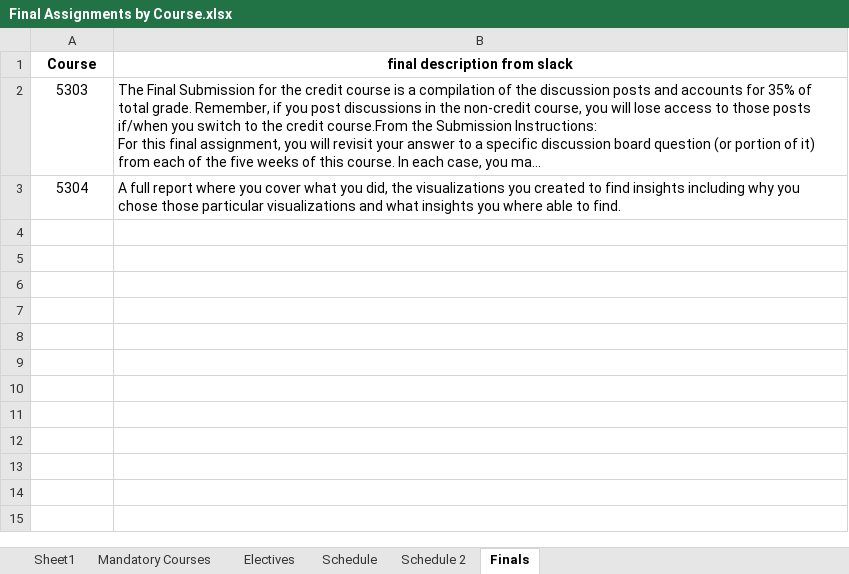
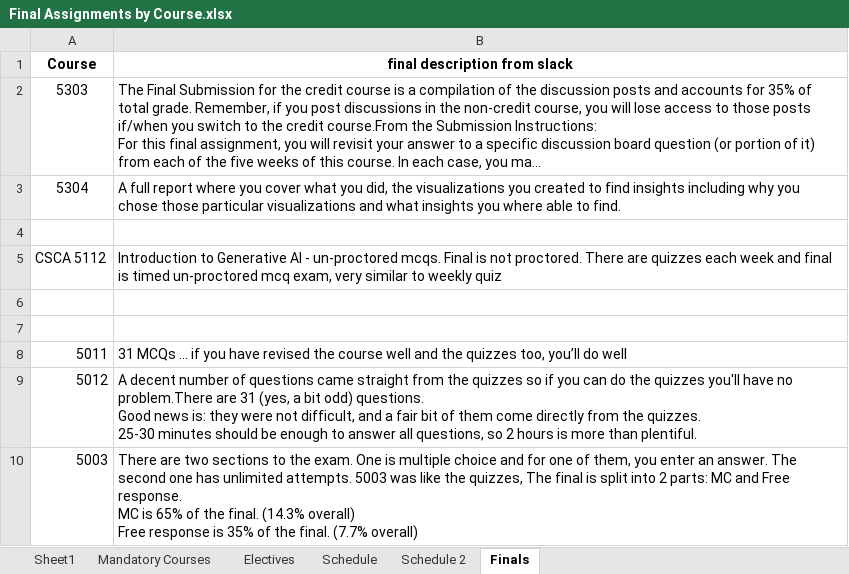
Before and after one commit to RyanJTalbot/MSDS, an Excel workbook: Resources/University of Colorado Boulder/Final Assignments by Course.xlsx, sheet Finals, drawn as a sheet; long unchanged cells end in …; values as stored, in another font and other column widths than the file's, no borders; ↵ is a line break in a cell; the diff names each change by its address in the sheet, - before the commit and + after, or states it on an @@ line.

```diff
--- a/Resources/University of Colorado Boulder/Final Assignments by Course.xlsx (sheet Finals)
+++ b/Resources/University of Colorado Boulder/Final Assignments by Course.xlsx (sheet Finals)
+row 4: (empty)
+row 5: CSCA 5112 | Introduction to Generative AI - un-proctored mcqs. Final is not proctored. There are quizzes each week and final is timed un-proctored mcq exam, very similar to weekly quiz
+row 6: (empty)
+row 7: (empty)
+row 8: 5011 | 31 MCQs … if you have revised the course well and the quizzes too, you’ll do well
+row 9: 5012 | A decent number of questions came straight from the quizzes so if you can do the quizzes you'll have no problem.There are 31 (yes, a bit odd) questions. ↵ Good news is: they were not difficult, and a fair bit of them come directly from the quizzes. ↵ 25-30 minutes should be enough to answer all questions, so 2 hours is more than plentiful.
+row 10: 5003 | There are two sections to the exam. One is multiple choice and for one of them, you enter an answer. The second one has unlimited attempts. 5003 was like the quizzes, The final is split into 2 parts: MC and Free response. ↵ MC is 65% of the final. (14.3% overall) ↵ Free response is 35% of the final. (7.7% overall)
```
Also changed, not shown: sheet Schedule, sheet Electives, 3 other files.
